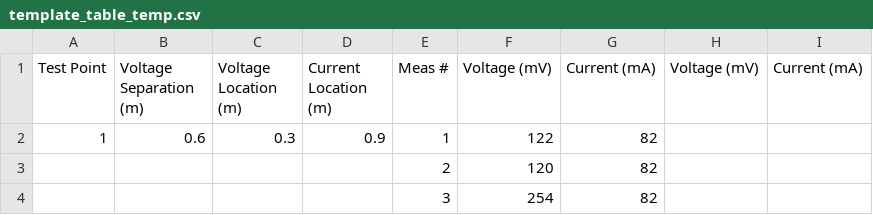
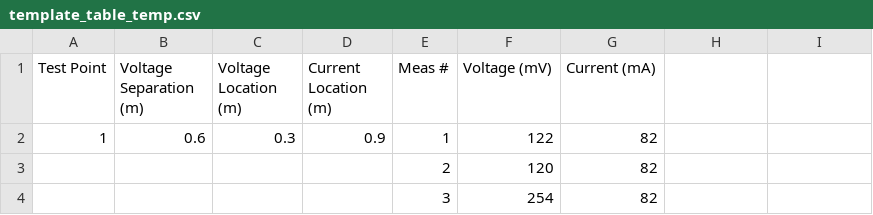
Before and after one commit to ajoros/ves_ajoros, a CSV file: templates/template_table_temp.csv, drawn as a sheet; only a part is shown; the diff names each change by its address in the sheet, - before the commit and + after, or states it on an @@ line.

```diff
--- a/templates/template_table_temp.csv
+++ b/templates/template_table_temp.csv
-H1: Voltage (mV)
+H1: (empty)
-I1: Current (mA)
+I1: (empty)
```
Also changed, not shown: 1 other file.
